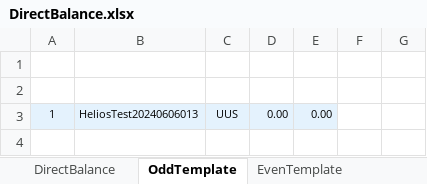
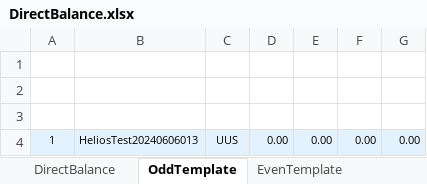
Before and after one commit to starixvn/new-accounting-portal_reportnet, an Excel workbook: Reports.Sites/ExcelTemplate/DirectBalance/DirectBalance.xlsx, sheet OddTemplate, drawn as a sheet; values as stored, in another font and other column widths than the file's, no borders; addresses are those after the commit; the diff names each change by its address in the sheet, - before the commit and + after, or states it on an @@ line.

```diff
--- a/Reports.Sites/ExcelTemplate/DirectBalance/DirectBalance.xlsx (sheet OddTemplate)
+++ b/Reports.Sites/ExcelTemplate/DirectBalance/DirectBalance.xlsx (sheet OddTemplate)
+row 3: (empty)
-F4: (empty)
+F4: 0.00
-F4:G4 fill: none
+F4:G4 fill: #E4F2FD
-G4: (empty)
+G4: 0.00
```
Also changed, not shown: sheet DirectBalance, sheet EvenTemplate, sheet TotalTemplate, Reports.Sites/ExcelTemplate/SuperBalance/SuperBalance.xlsx, 18 other files.
